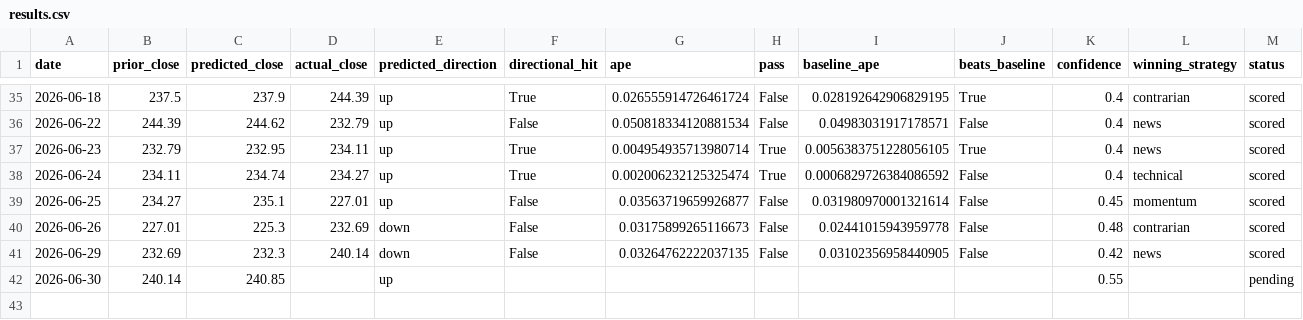
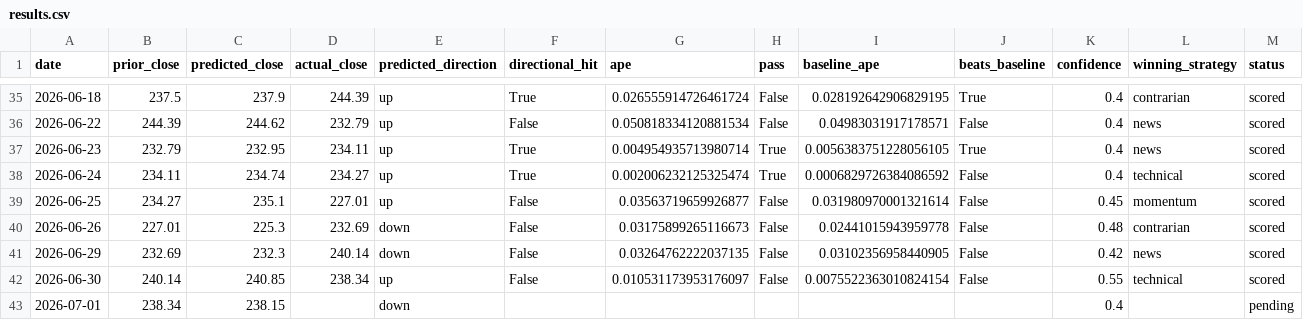
Before and after one commit to fabiopiazza59-hue/agentic-flow-demo, a CSV file: self-improvement_loop/results/results.csv, drawn as a sheet; only a part is shown, gaps mark what is left out.

```diff
--- a/self-improvement_loop/results/results.csv
+++ b/self-improvement_loop/results/results.csv
@@ -41,2 +41,3 @@ date,prior_close,predicted_close,actual_close,predicted_direction,directional_hi
 2026-06-29,232.69,232.3,240.14,down,False,0.03264762222037135,False,0.03102356958440905,False,0.42,news,scored
-2026-06-30,240.14,240.85,,up,,,,,,0.55,,pending
+2026-06-30,240.14,240.85,238.34,up,False,0.010531173953176097,False,0.0075522363010824154,False,0.55,technical,scored
+2026-07-01,238.34,238.15,,down,,,,,,0.4,,pending
```
Also changed, not shown: 9 other files.
